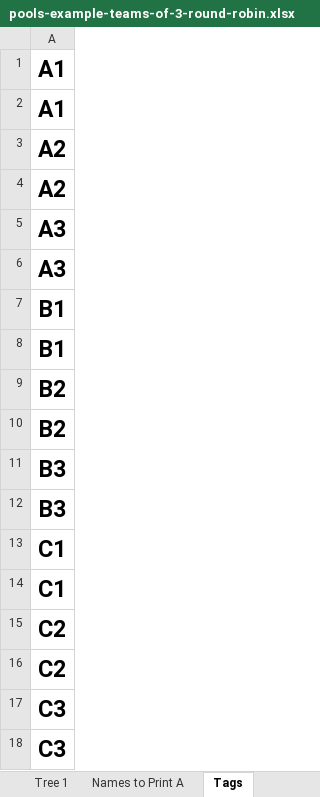
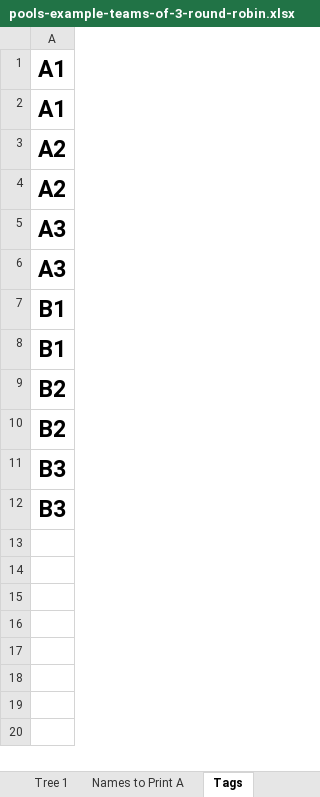
Before and after one commit to gitrgoliveira/bracket-creator, an Excel workbook: pools-example-teams-of-3-round-robin.xlsx, sheet Tags, drawn as a sheet; values as stored, in another font and other column widths than the file's, no borders; the diff names each change by its address in the sheet, - before the commit and + after, or states it on an @@ line.

```diff
--- a/pools-example-teams-of-3-round-robin.xlsx (sheet Tags)
+++ b/pools-example-teams-of-3-round-robin.xlsx (sheet Tags)
-row 13: C1
-row 14: C1
-row 15: C2
-row 16: C2
-row 17: C3
-row 18: C3
```
Also changed, not shown: sheet data, sheet Pool Matches, sheet Elimination Matches, sheet Tree 1, sheet Names to Print A, sheet Time Estimator, formulas that keep their value, 15 other files.
